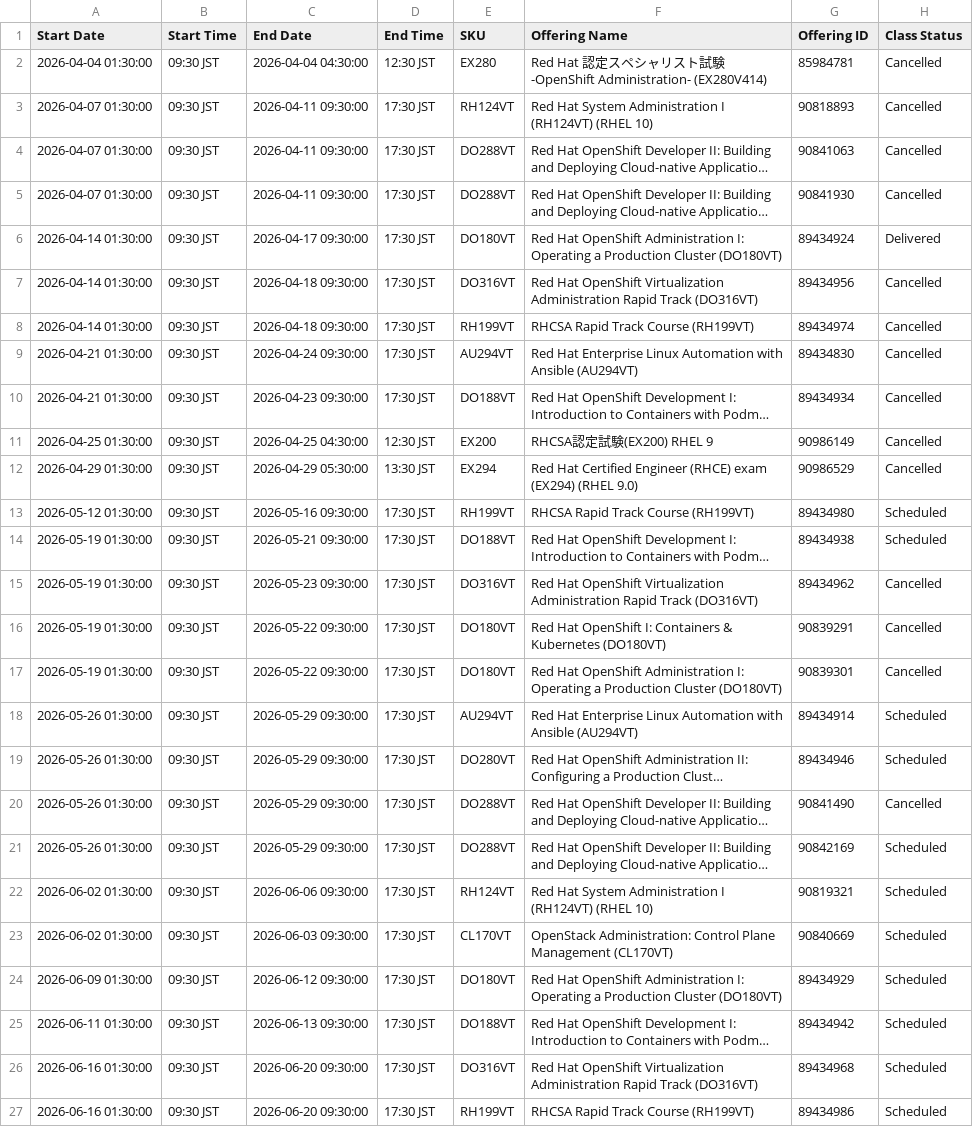
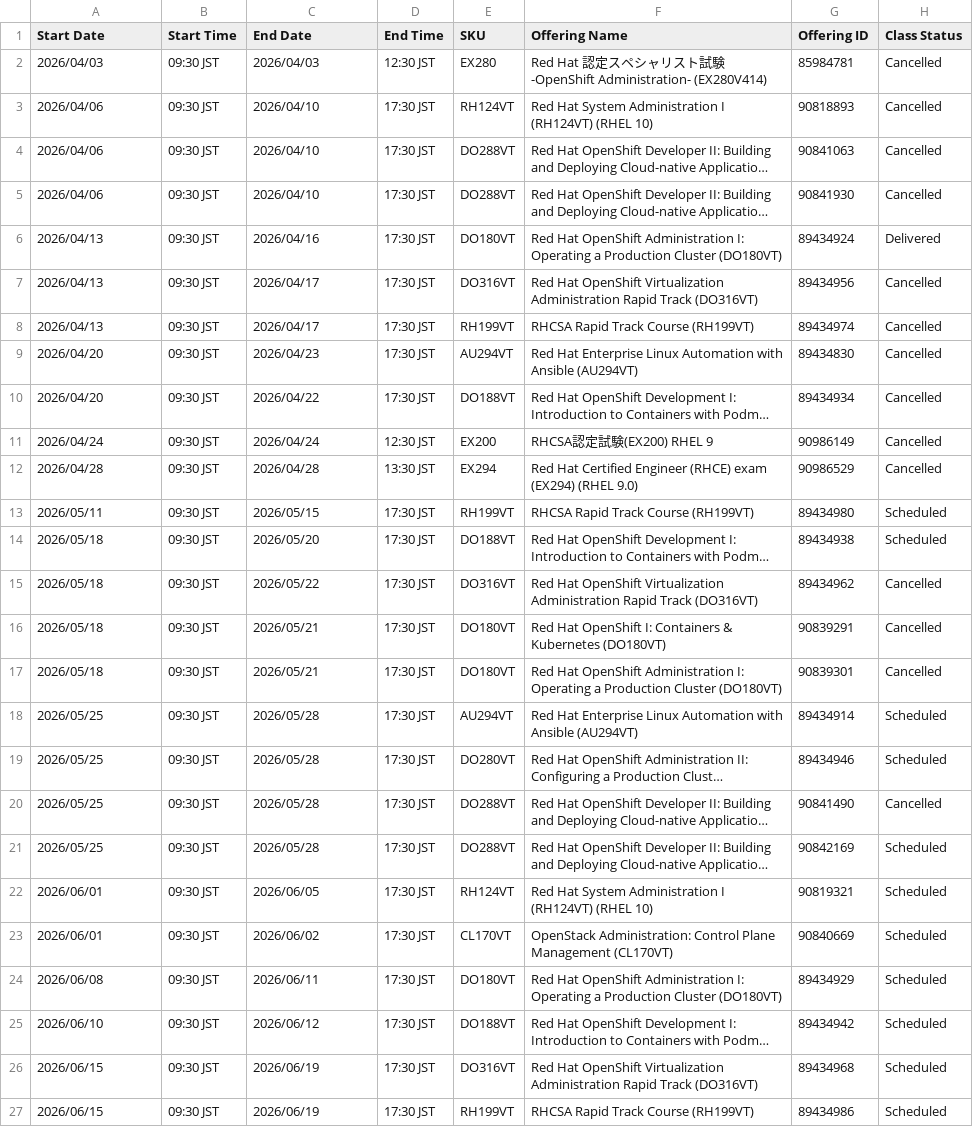
Before and after one commit to Lab8010/redhat-training-schedule, a CSV file: docs/class-outlook-calendar/data.csv, drawn as a sheet; only a part is shown; long unchanged cells end in …; the diff covers the shown part only; the diff names each change by its address in the sheet, - before the commit and + after, or states it on an @@ line.

Commit message:
chore(schedule): update data.csv from ClassOutlook export (2026-05-01 11:06)

```diff
--- a/docs/class-outlook-calendar/data.csv
+++ b/docs/class-outlook-calendar/data.csv
-A2 (Start Date): 2026-04-04 01:30:00
+A2 (Start Date): 2026/04/03
-C2 (End Date): 2026-04-04 04:30:00
+C2 (End Date): 2026/04/03
-A3:A5 (Start Date): 2026-04-07 01:30:00
+A3:A5 (Start Date): 2026/04/06
-C3:C5 (End Date): 2026-04-11 09:30:00
+C3:C5 (End Date): 2026/04/10
-A6:A8 (Start Date): 2026-04-14 01:30:00
+A6:A8 (Start Date): 2026/04/13
-C6 (End Date): 2026-04-17 09:30:00
+C6 (End Date): 2026/04/16
-C7:C8 (End Date): 2026-04-18 09:30:00
+C7:C8 (End Date): 2026/04/17
-A9:A10 (Start Date): 2026-04-21 01:30:00
+A9:A10 (Start Date): 2026/04/20
-C9 (End Date): 2026-04-24 09:30:00
+C9 (End Date): 2026/04/23
-C10 (End Date): 2026-04-23 09:30:00
+C10 (End Date): 2026/04/22
-A11 (Start Date): 2026-04-25 01:30:00
+A11 (Start Date): 2026/04/24
-C11 (End Date): 2026-04-25 04:30:00
+C11 (End Date): 2026/04/24
-A12 (Start Date): 2026-04-29 01:30:00
+A12 (Start Date): 2026/04/28
-C12 (End Date): 2026-04-29 05:30:00
+C12 (End Date): 2026/04/28
-A13 (Start Date): 2026-05-12 01:30:00
+A13 (Start Date): 2026/05/11
-C13 (End Date): 2026-05-16 09:30:00
+C13 (End Date): 2026/05/15
-A14:A17 (Start Date): 2026-05-19 01:30:00
+A14:A17 (Start Date): 2026/05/18
-C14 (End Date): 2026-05-21 09:30:00
+C14 (End Date): 2026/05/20
-C15 (End Date): 2026-05-23 09:30:00
+C15 (End Date): 2026/05/22
-C16:C17 (End Date): 2026-05-22 09:30:00
+C16:C17 (End Date): 2026/05/21
-A18:A21 (Start Date): 2026-05-26 01:30:00
+A18:A21 (Start Date): 2026/05/25
-C18:C21 (End Date): 2026-05-29 09:30:00
+C18:C21 (End Date): 2026/05/28
-A22:A23 (Start Date): 2026-06-02 01:30:00
+A22:A23 (Start Date): 2026/06/01
-C22 (End Date): 2026-06-06 09:30:00
+C22 (End Date): 2026/06/05
-C23 (End Date): 2026-06-03 09:30:00
+C23 (End Date): 2026/06/02
-A24 (Start Date): 2026-06-09 01:30:00
+A24 (Start Date): 2026/06/08
-C24 (End Date): 2026-06-12 09:30:00
+C24 (End Date): 2026/06/11
-A25 (Start Date): 2026-06-11 01:30:00
+A25 (Start Date): 2026/06/10
-C25 (End Date): 2026-06-13 09:30:00
+C25 (End Date): 2026/06/12
-A26:A27 (Start Date): 2026-06-16 01:30:00
+A26:A27 (Start Date): 2026/06/15
-C26:C27 (End Date): 2026-06-20 09:30:00
+C26:C27 (End Date): 2026/06/19
```
Also changed, not shown: 82 edited cells elsewhere in this file.
